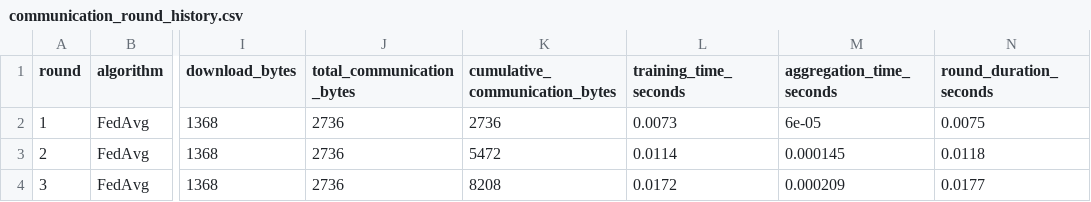
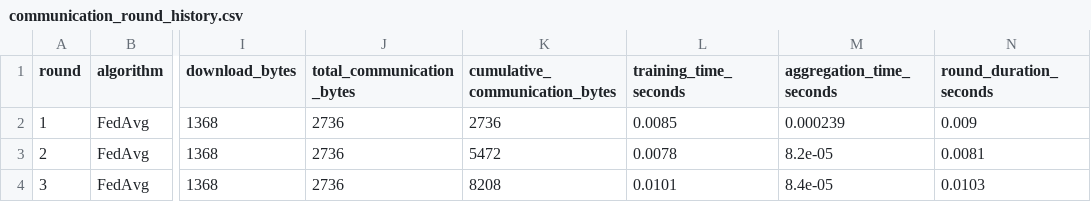
Before and after one commit to 2601-capstone/capstone2601, a CSV file: results/metrics/communication_round_history.csv, drawn as a sheet; only a part is shown, gaps mark what is left out; the diff names each change by its address in the sheet, - before the commit and + after, or states it on an @@ line.

```diff
--- a/results/metrics/communication_round_history.csv
+++ b/results/metrics/communication_round_history.csv
-L2 (training_time_seconds): 0.0073
+L2 (training_time_seconds): 0.0085
-M2 (aggregation_time_seconds): 6e-05
+M2 (aggregation_time_seconds): 0.000239
-N2 (round_duration_seconds): 0.0075
+N2 (round_duration_seconds): 0.009
-L3 (training_time_seconds): 0.0114
+L3 (training_time_seconds): 0.0078
-M3 (aggregation_time_seconds): 0.000145
+M3 (aggregation_time_seconds): 8.2e-05
-N3 (round_duration_seconds): 0.0118
+N3 (round_duration_seconds): 0.0081
-L4 (training_time_seconds): 0.0172
+L4 (training_time_seconds): 0.0101
-M4 (aggregation_time_seconds): 0.000209
+M4 (aggregation_time_seconds): 8.4e-05
-N4 (round_duration_seconds): 0.0177
+N4 (round_duration_seconds): 0.0103
```
Also changed, not shown: 30 other files.
